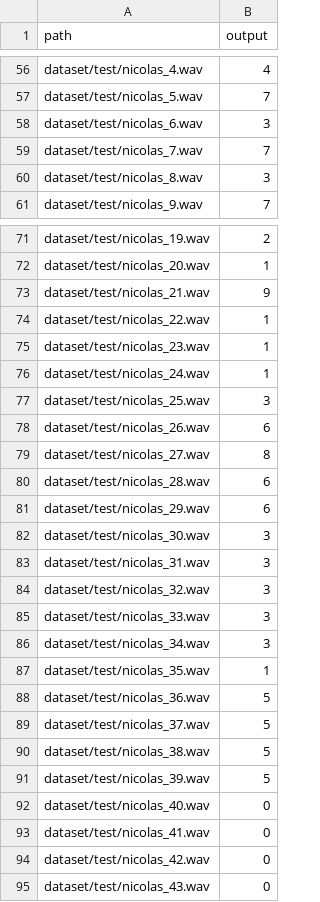
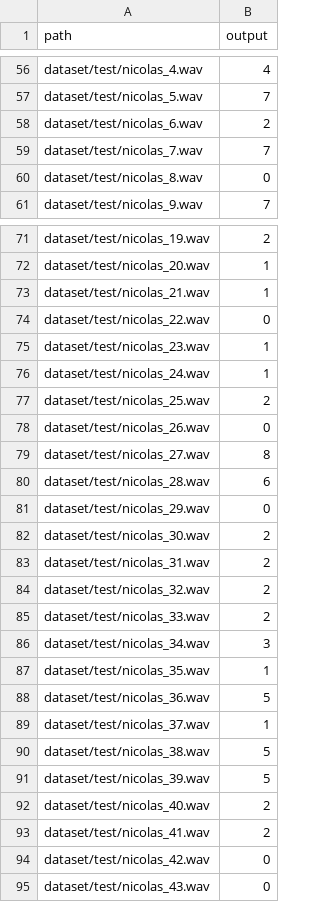
Before and after one commit to TakedaLab/B4Lecture-2025, a CSV file: ex7/s_teruya/result.csv, drawn as a sheet; only a part is shown, gaps mark what is left out; the diff covers the shown part only.

```diff
--- a/ex7/s_teruya/result.csv
+++ b/ex7/s_teruya/result.csv
@@ -57,5 +57,5 @@ dataset/test/nicolas_4.wav,4
 dataset/test/nicolas_5.wav,7
-dataset/test/nicolas_6.wav,3
+dataset/test/nicolas_6.wav,2
 dataset/test/nicolas_7.wav,7
-dataset/test/nicolas_8.wav,3
+dataset/test/nicolas_8.wav,0
 dataset/test/nicolas_9.wav,7
@@ -72,15 +72,15 @@ dataset/test/nicolas_19.wav,2
 dataset/test/nicolas_20.wav,1
-dataset/test/nicolas_21.wav,9
-dataset/test/nicolas_22.wav,1
+dataset/test/nicolas_21.wav,1
+dataset/test/nicolas_22.wav,0
 dataset/test/nicolas_23.wav,1
 dataset/test/nicolas_24.wav,1
-dataset/test/nicolas_25.wav,3
-dataset/test/nicolas_26.wav,6
+dataset/test/nicolas_25.wav,2
+dataset/test/nicolas_26.wav,0
 dataset/test/nicolas_27.wav,8
 dataset/test/nicolas_28.wav,6
-dataset/test/nicolas_29.wav,6
-dataset/test/nicolas_30.wav,3
-dataset/test/nicolas_31.wav,3
-dataset/test/nicolas_32.wav,3
-dataset/test/nicolas_33.wav,3
+dataset/test/nicolas_29.wav,0
+dataset/test/nicolas_30.wav,2
+dataset/test/nicolas_31.wav,2
+dataset/test/nicolas_32.wav,2
+dataset/test/nicolas_33.wav,2
 dataset/test/nicolas_34.wav,3
@@ -88,7 +88,7 @@ dataset/test/nicolas_35.wav,1
 dataset/test/nicolas_36.wav,5
-dataset/test/nicolas_37.wav,5
+dataset/test/nicolas_37.wav,1
 dataset/test/nicolas_38.wav,5
 dataset/test/nicolas_39.wav,5
-dataset/test/nicolas_40.wav,0
-dataset/test/nicolas_41.wav,0
+dataset/test/nicolas_40.wav,2
+dataset/test/nicolas_41.wav,2
 dataset/test/nicolas_42.wav,0
```
Also changed, not shown: 32 edited cells elsewhere in this file, 3 other files.
